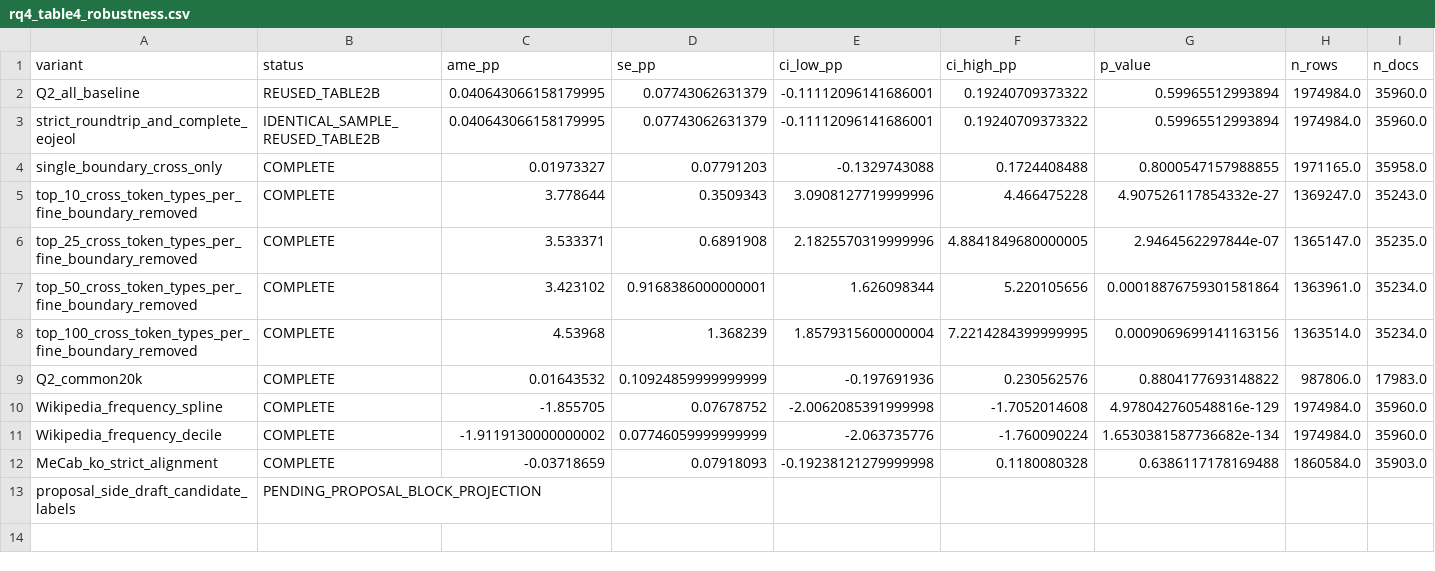
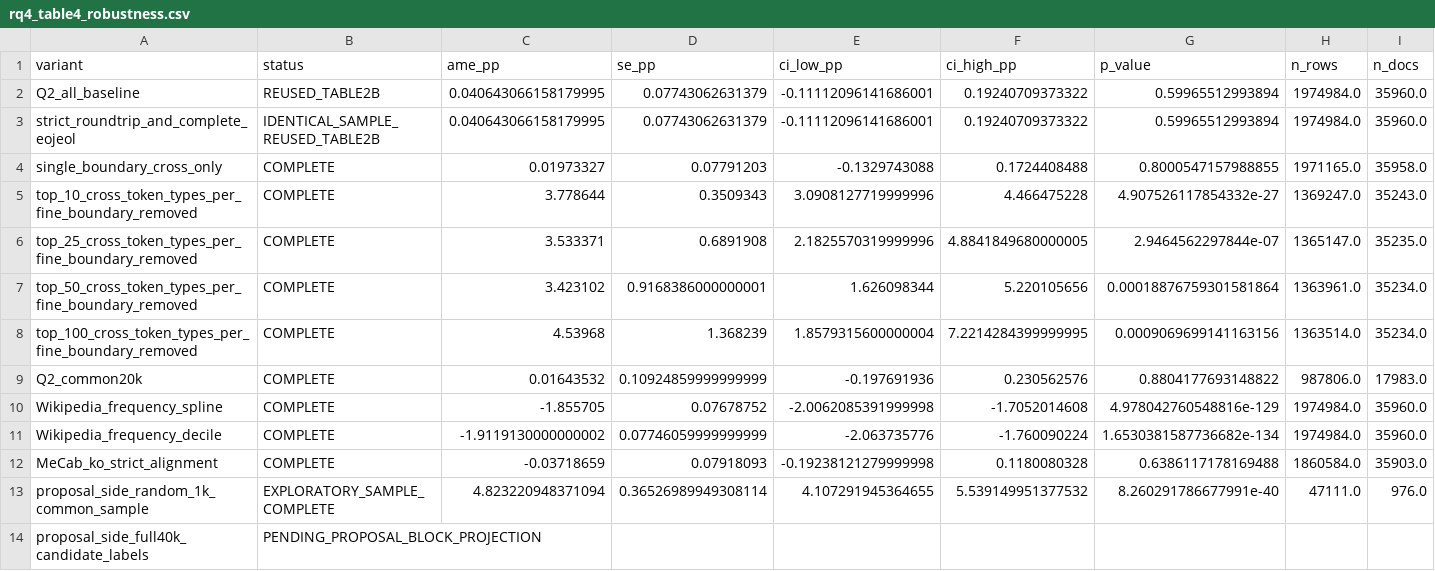
Before and after one commit to ihbkaiser/korean_speculative_decoding, a CSV file: results/naacl_experiments/analysis/rq4_table4_robustness.csv, drawn as a sheet; only a part is shown; addresses are those after the commit; rows hold the shown columns only; the diff names each change by its address in the sheet, - before the commit and + after, or states it on an @@ line.

```diff
--- a/results/naacl_experiments/analysis/rq4_table4_robustness.csv
+++ b/results/naacl_experiments/analysis/rq4_table4_robustness.csv
+row 13: proposal_side_random_1k_common_sample | EXPLORATORY_SAMPLE_COMPLETE | 4.823220948371094 | 0.36526989949308114 | 4.107291945364655 | 5.539149951377532 | 8.260291786677991e-40 | 47111.0 | 976.0
-A14 (variant): proposal_side_draft_candidate_labels
+A14 (variant): proposal_side_full40k_candidate_labels
```
Also changed, not shown: 10 other files.
